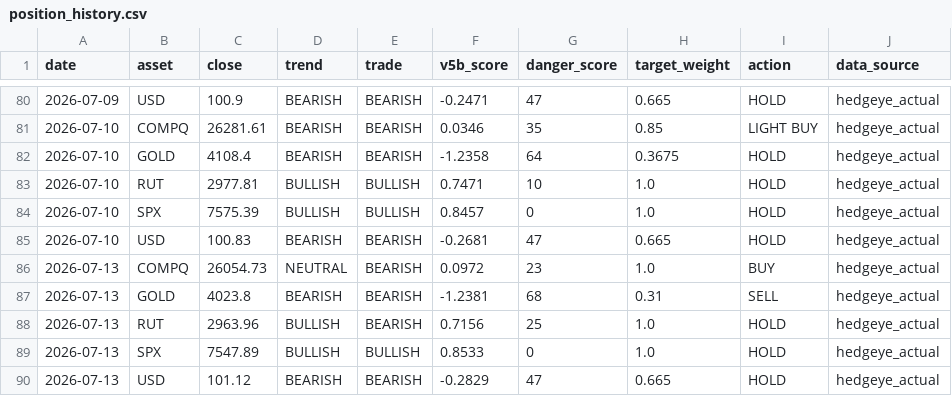
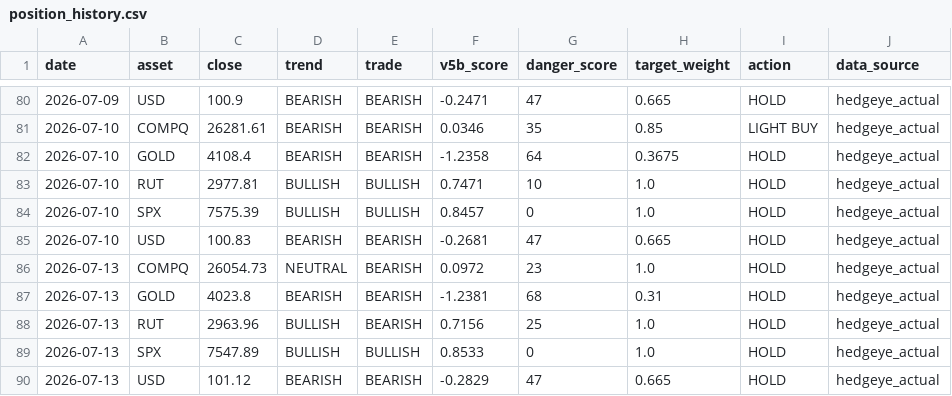
Before and after one commit to dchebows/HE-analysis-pipeline, a CSV file: position_history.csv, drawn as a sheet; only a part is shown, gaps mark what is left out.

```diff
--- a/position_history.csv
+++ b/position_history.csv
@@ -85,4 +85,4 @@ date,asset,close,trend,trade,v5b_score,danger_score,target_weight,action,data_so
 2026-07-10,USD,100.83,BEARISH,BEARISH,-0.2681,47,0.665,HOLD,hedgeye_actual
-2026-07-13,COMPQ,26054.73,NEUTRAL,BEARISH,0.0972,23,1.0,BUY,hedgeye_actual
-2026-07-13,GOLD,4023.8,BEARISH,BEARISH,-1.2381,68,0.31,SELL,hedgeye_actual
+2026-07-13,COMPQ,26054.73,NEUTRAL,BEARISH,0.0972,23,1.0,HOLD,hedgeye_actual
+2026-07-13,GOLD,4023.8,BEARISH,BEARISH,-1.2381,68,0.31,HOLD,hedgeye_actual
 2026-07-13,RUT,2963.96,BULLISH,BEARISH,0.7156,25,1.0,HOLD,hedgeye_actual
```
Also changed, not shown: portfolio_summary.csv, 1 other file.
